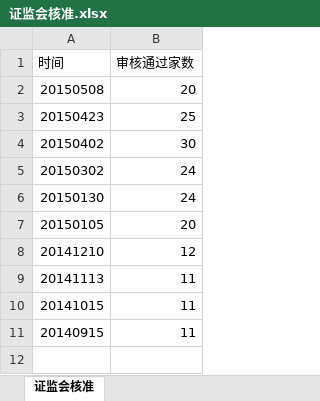
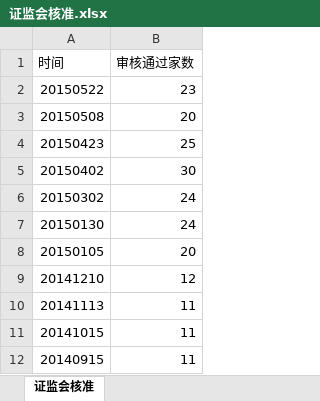
Before and after one commit to jyltiger813/kettlejobs, an Excel workbook: sse/综合数据分析（天）/证监会核准.xlsx, sheet 证监会核准, drawn as a sheet; values as stored, in another font and other column widths than the file's, no borders; the diff names each change by its address in the sheet, - before the commit and + after, or states it on an @@ line.

```diff
--- a/sse/综合数据分析（天）/证监会核准.xlsx (sheet 证监会核准)
+++ b/sse/综合数据分析（天）/证监会核准.xlsx (sheet 证监会核准)
+row 2: 20150522 | 23
```
Also changed, not shown: 7 other files.
